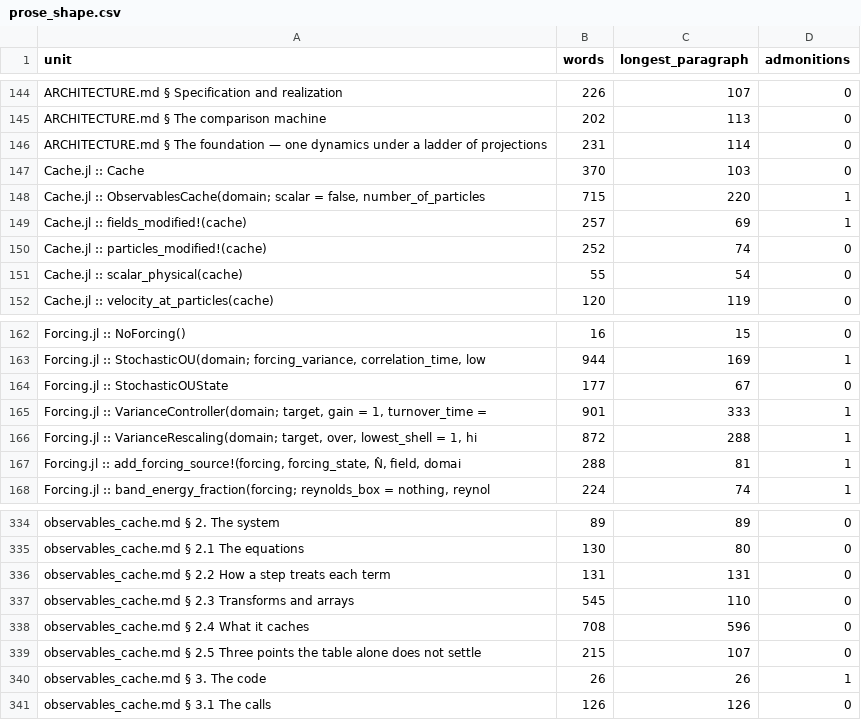
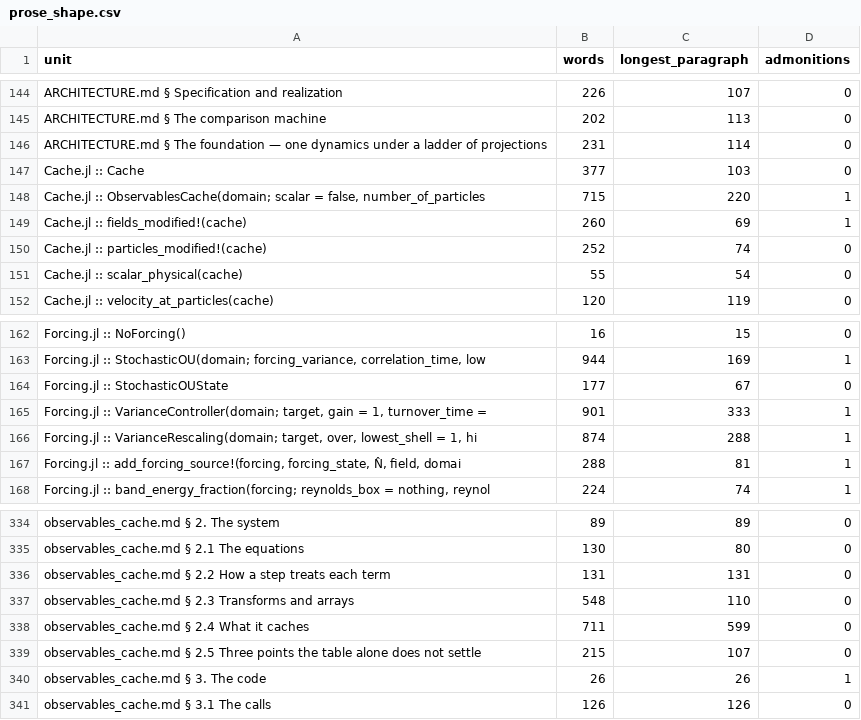
Before and after one commit to GrigorySarnitsky/GBGHomogeneousTurbulence.jl, a CSV file: docs/prose_shape.csv, drawn as a sheet; only a part is shown, gaps mark what is left out.

```diff
--- a/docs/prose_shape.csv
+++ b/docs/prose_shape.csv
@@ -146,5 +146,5 @@ unit,words,longest_paragraph,admonitions
 "ARCHITECTURE.md § The foundation — one dynamics under a ladder of projections",231,114,0
-"Cache.jl :: Cache",370,103,0
+"Cache.jl :: Cache",377,103,0
 "Cache.jl :: ObservablesCache(domain; scalar = false, number_of_particles",715,220,1
-"Cache.jl :: fields_modified!(cache)",257,69,1
+"Cache.jl :: fields_modified!(cache)",260,69,1
 "Cache.jl :: particles_modified!(cache)",252,74,0
@@ -165,3 +165,3 @@ unit,words,longest_paragraph,admonitions
 "Forcing.jl :: VarianceController(domain; target, gain = 1, turnover_time =",901,333,1
-"Forcing.jl :: VarianceRescaling(domain; target, over, lowest_shell = 1, hi",872,288,1
+"Forcing.jl :: VarianceRescaling(domain; target, over, lowest_shell = 1, hi",874,288,1
 "Forcing.jl :: add_forcing_source!(forcing, forcing_state, N̂, field, domai",288,81,1
@@ -336,4 +336,4 @@ unit,words,longest_paragraph,admonitions
 "observables_cache.md § 2.2 How a step treats each term",131,131,0
-"observables_cache.md § 2.3 Transforms and arrays",545,110,0
-"observables_cache.md § 2.4 What it caches",708,596,0
+"observables_cache.md § 2.3 Transforms and arrays",548,110,0
+"observables_cache.md § 2.4 What it caches",711,599,0
 "observables_cache.md § 2.5 Three points the table alone does not settle",215,107,0
```
Also changed, not shown: 22 other files.
